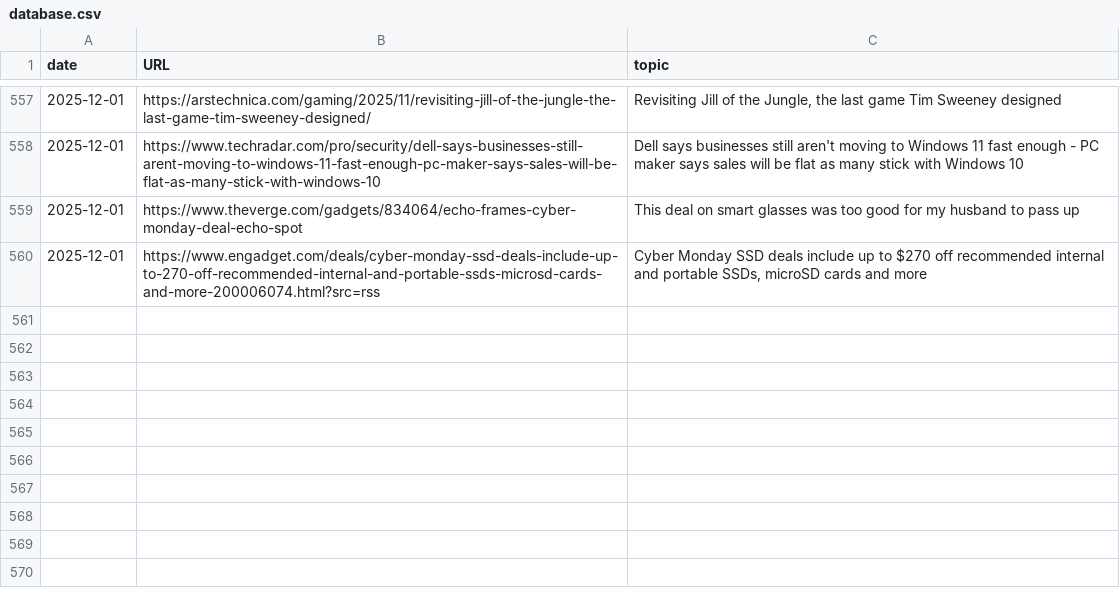
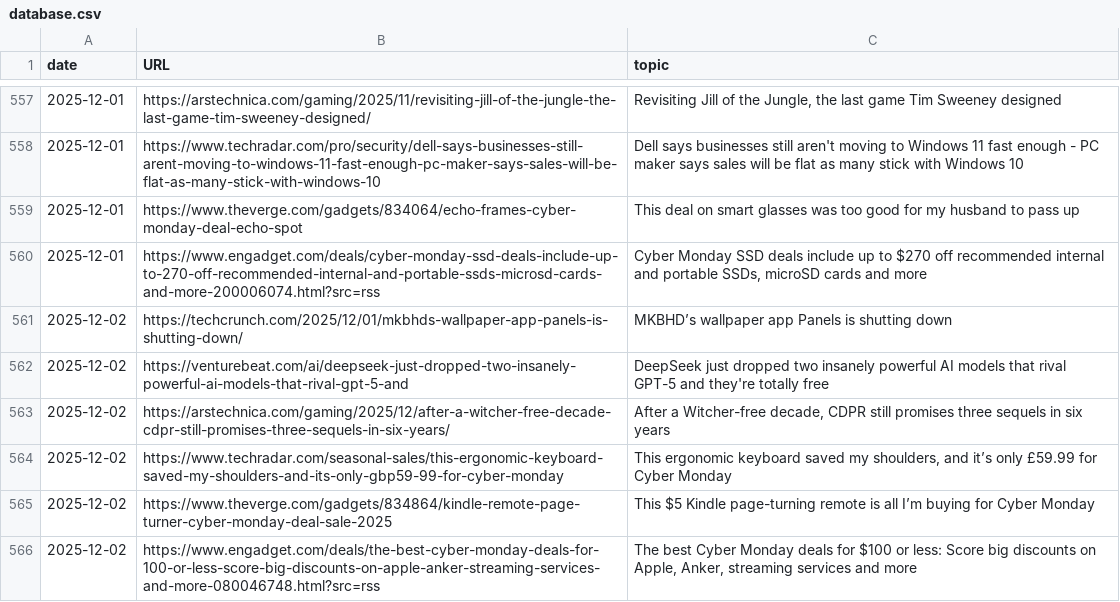
Before and after one commit to cheoljoo/english, a CSV file: database.csv, drawn as a sheet; only a part is shown, gaps mark what is left out.

```diff
--- a/database.csv
+++ b/database.csv
@@ -560 +560,7 @@ date,URL,topic
 2025-12-01,https://www.engadget.com/deals/cyber-monday-ssd-deals-include-up-to-270-off-recommended-internal-and-portable-ssds-microsd-cards-and-more-200006074.html?src=rss,"Cyber Monday SSD deals include up to $270 off recommended internal and portable SSDs, microSD cards and more"
+2025-12-02,https://techcrunch.com/2025/12/01/mkbhds-wallpaper-app-panels-is-shutting-down/,MKBHD’s wallpaper app Panels is shutting down
+2025-12-02,https://venturebeat.com/ai/deepseek-just-dropped-two-insanely-powerful-ai-models-that-rival-gpt-5-and,DeepSeek just dropped two insanely powerful AI models that rival GPT-5 and they're totally free
+2025-12-02,https://arstechnica.com/gaming/2025/12/after-a-witcher-free-decade-cdpr-still-promises-three-sequels-in-six-years/,"After a Witcher-free decade, CDPR still promises three sequels in six years"
+2025-12-02,https://www.techradar.com/seasonal-sales/this-ergonomic-keyboard-saved-my-shoulders-and-its-only-gbp59-99-for-cyber-monday,"This ergonomic keyboard saved my shoulders, and it’s only £59.99 for Cyber Monday"
+2025-12-02,https://www.theverge.com/gadgets/834864/kindle-remote-page-turner-cyber-monday-deal-sale-2025,This $5 Kindle page-turning remote is all I’m buying for Cyber Monday
+2025-12-02,https://www.engadget.com/deals/the-best-cyber-monday-deals-for-100-or-less-score-big-discounts-on-apple-anker-streaming-services-and-more-080046748.html?src=rss,"The best Cyber Monday deals for $100 or less: Score big discounts on Apple, Anker, streaming services and more"
```
Also changed, not shown: 1 other file.
